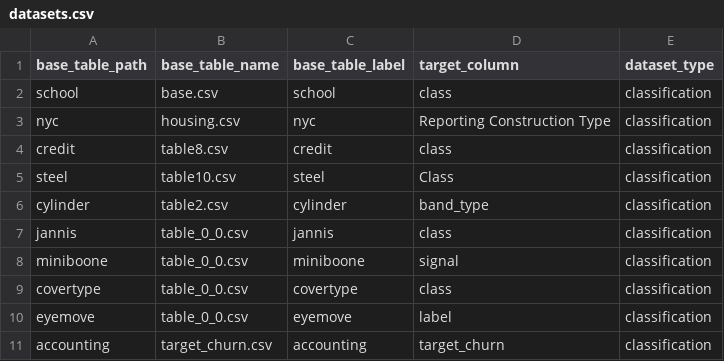
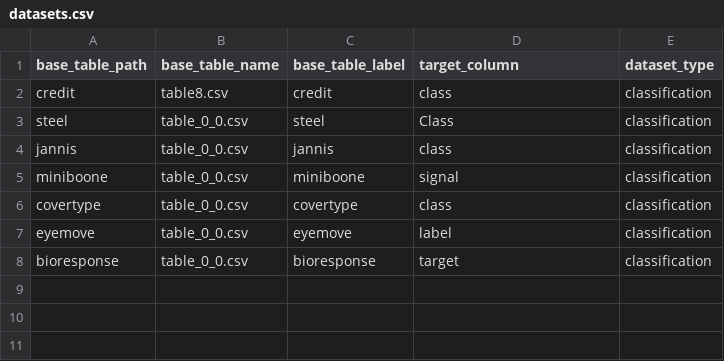
Before and after one commit to delftdata/autofeat, a CSV file: data/datasets.csv, drawn as a sheet.

Commit message:
list of current datasets

```diff
--- a/data/datasets.csv
+++ b/data/datasets.csv
@@ -1,7 +1,4 @@
 base_table_path,base_table_name,base_table_label,target_column,dataset_type
-"school","base.csv","school","class",classification
-"nyc","housing.csv","nyc","Reporting Construction Type",classification
 "credit","table8.csv","credit","class",classification
-"steel","table10.csv","steel","Class",classification
-"cylinder","table2.csv","cylinder","band_type",classification
+"steel","table_0_0.csv","steel","Class",classification
 "jannis","table_0_0.csv","jannis","class",classification
@@ -10,2 +7,2 @@ base_table_path,base_table_name,base_table_label,target_column,dataset_type
 "eyemove","table_0_0.csv","eyemove","label",classification
-"accounting","target_churn.csv","accounting","target_churn",classification
+"bioresponse","table_0_0.csv","bioresponse","target",classification
```
